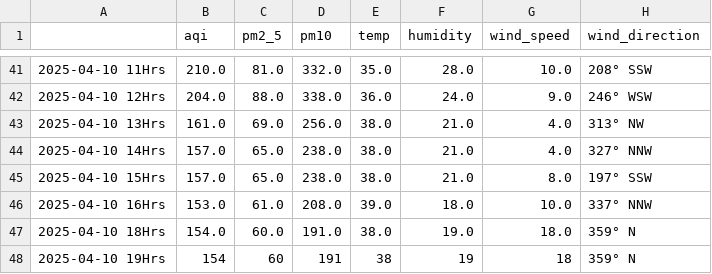
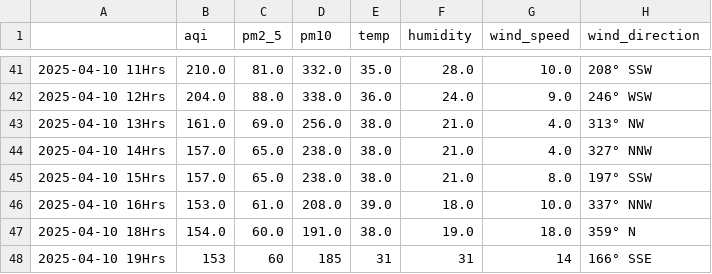
Before and after one commit to Prashant-Sharma-2056/Pollution-Tracker, a CSV file: levels_new-delhi.csv, drawn as a sheet; only a part is shown, gaps mark what is left out.

```diff
--- a/levels_new-delhi.csv
+++ b/levels_new-delhi.csv
@@ -47,2 +47,2 @@
 2025-04-10 18Hrs,154.0,60.0,191.0,38.0,19.0,18.0,359° N
-2025-04-10 19Hrs,154,60,191,38,19,18,359° N
+2025-04-10 19Hrs,153,60,185,31,31,14,166° SSE
```
Also changed, not shown: levels_greater-noida.csv, levels_kolkata.csv.
